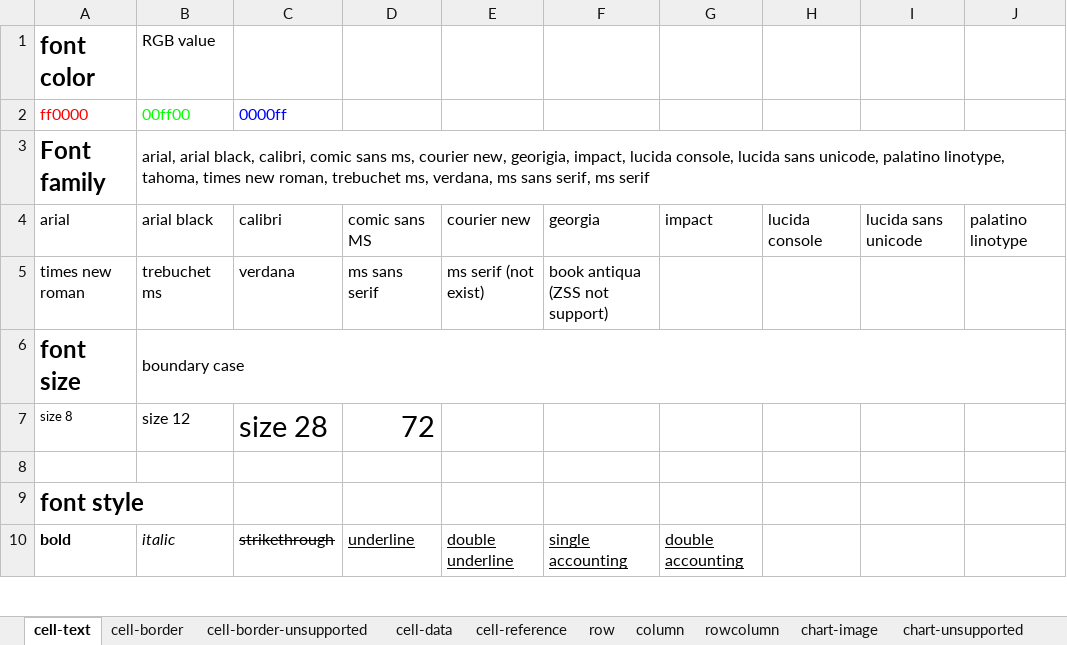
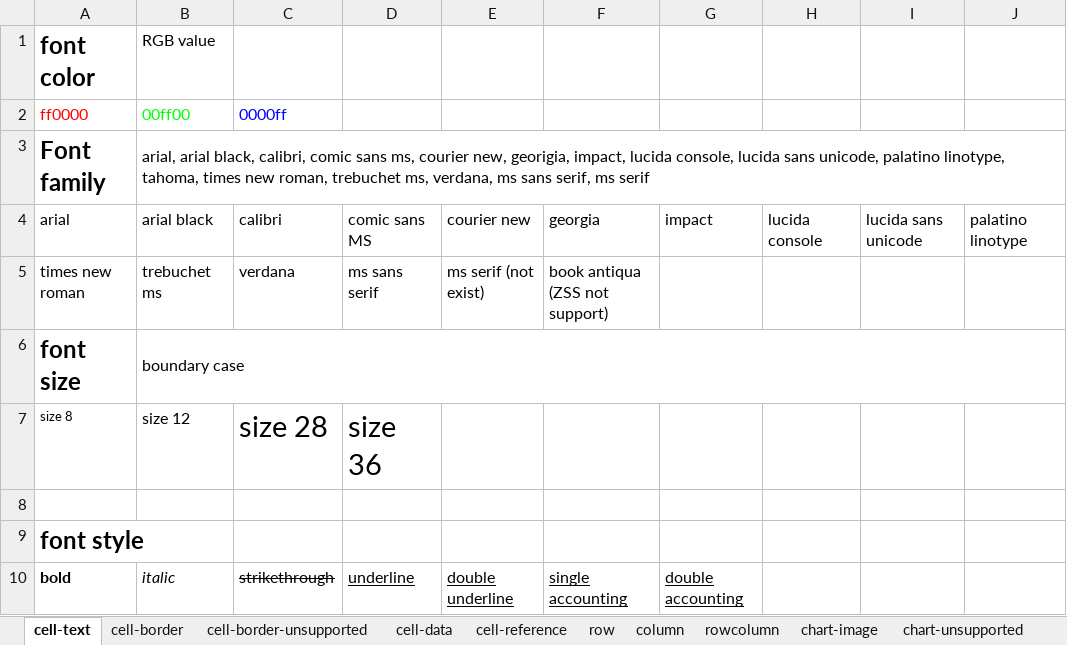
Before and after one commit to zkoss/zkspreadsheet, an Excel workbook: zss.test/src/main/webapp/TestFile2007.xlsx, sheet cell-text, drawn as a sheet; only a part is shown; values as stored, in another font and other column widths than the file's, no borders; the diff names each change by its address in the sheet, - before the commit and + after, or states it on an @@ line.

Commit message:
* fix ZSS-528. * modify test case to avoid misunderstanding.

```diff
--- a/zss.test/src/main/webapp/TestFile2007.xlsx (sheet cell-text)
+++ b/zss.test/src/main/webapp/TestFile2007.xlsx (sheet cell-text)
-D7: 72
+D7: size 36
```
Also changed, not shown: charts or pictures, 2 other files.
